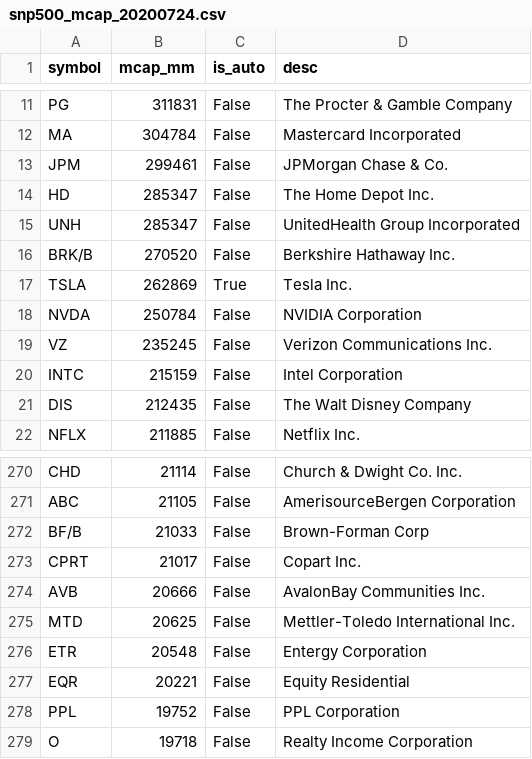
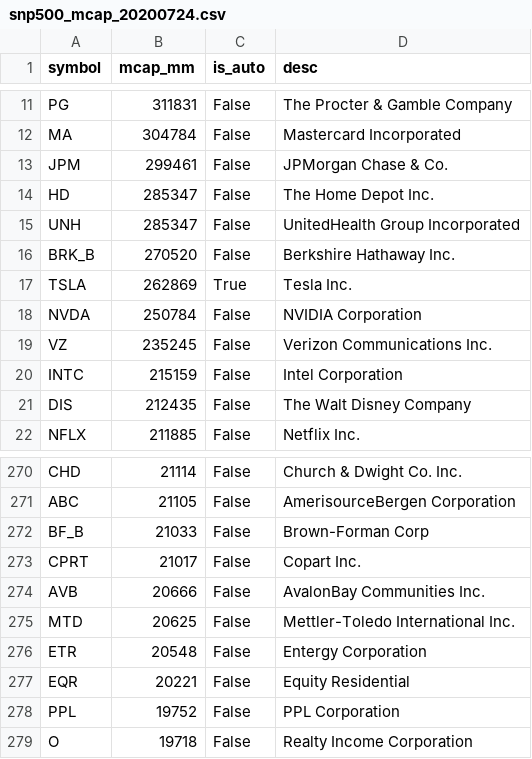
Before and after one commit to cslao/2020_cs498, a CSV file: data/snp500_mcap_20200724.csv, drawn as a sheet; only a part is shown, gaps mark what is left out.

Commit message:
Replace backslash with underscore

```diff
--- a/data/snp500_mcap_20200724.csv
+++ b/data/snp500_mcap_20200724.csv
@@ -15,3 +15,3 @@ HD,285347,False,The Home Depot Inc.
 UNH,285347,False,UnitedHealth Group Incorporated
-BRK/B,270520,False,Berkshire Hathaway Inc.
+BRK_B,270520,False,Berkshire Hathaway Inc.
 TSLA,262869,True,Tesla Inc.
@@ -271,3 +271,3 @@ CHD,21114,False,Church & Dwight Co. Inc.
 ABC,21105,False,AmerisourceBergen Corporation
-BF/B,21033,False,Brown-Forman Corp
+BF_B,21033,False,Brown-Forman Corp
 CPRT,21017,False,Copart Inc.
```
